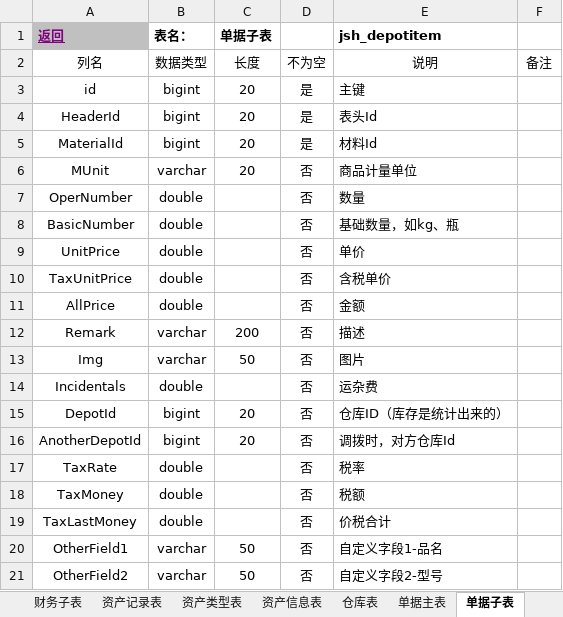
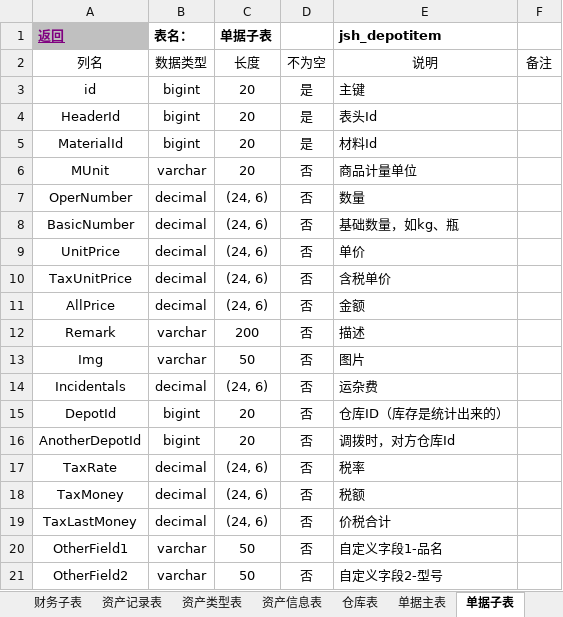
Before and after one commit to jishenghua/jshERP, an Excel workbook: sql/华夏ERP数据库设计汇总.xlsx, sheet 单据子表, drawn as a sheet; only a part is shown; values as stored, in another font and other column widths than the file's, no borders; the diff names each change by its address in the sheet, - before the commit and + after, or states it on an @@ line.

```diff
--- a/sql/华夏ERP数据库设计汇总.xlsx (sheet 单据子表)
+++ b/sql/华夏ERP数据库设计汇总.xlsx (sheet 单据子表)
-B7:B11 (表名：): double
+B7:B11 (表名：): decimal
-C7:C11 (单据子表): (empty)
+C7:C11 (单据子表): (24, 6)
-B14 (表名：): double
+B14 (表名：): decimal
-C14 (单据子表): (empty)
+C14 (单据子表): (24, 6)
-B17:B19 (表名：): double
+B17:B19 (表名：): decimal
-C17:C19 (单据子表): (empty)
+C17:C19 (单据子表): (24, 6)
```
Also changed, not shown: sheet 供应商 客户信息表, sheet 产品表, sheet 单据主表, sheet 仓库表, sheet 财务主表, sheet 财务子表, 1 more sheet.
